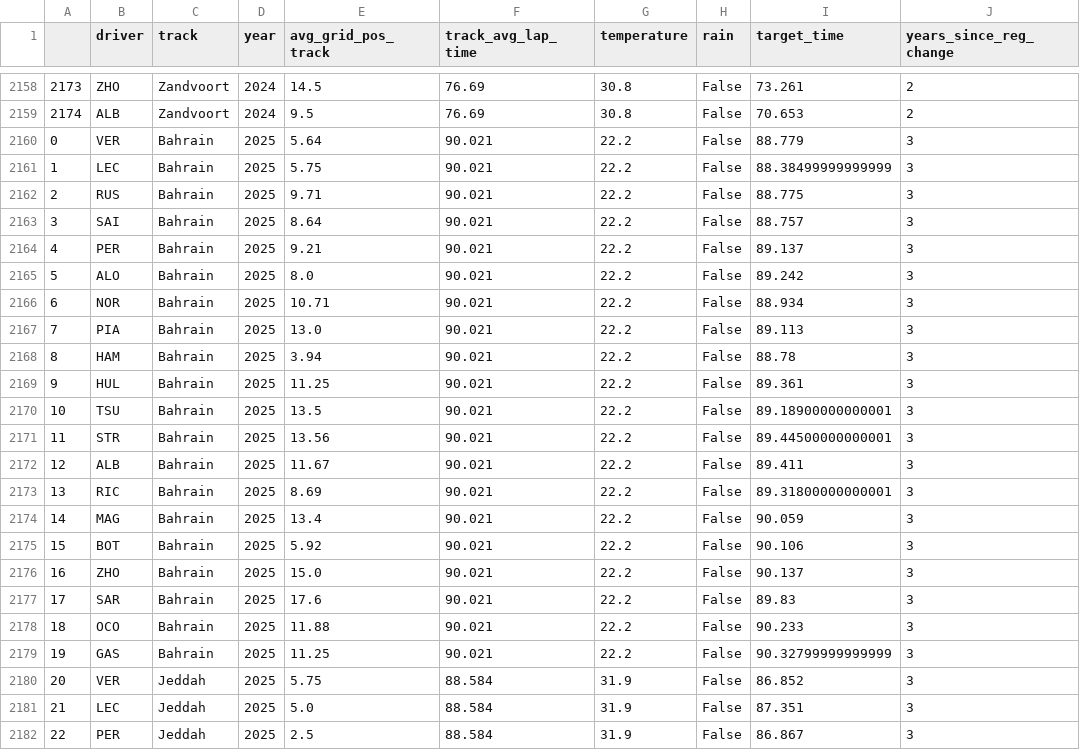
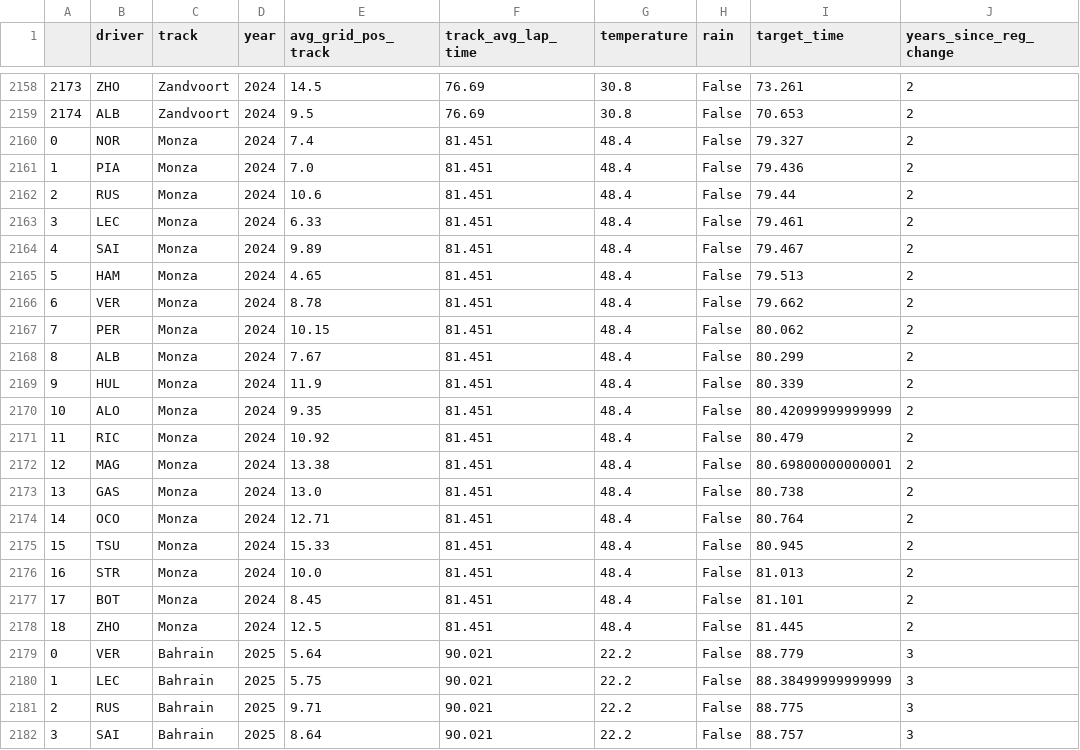
Before and after one commit to tmalik1116/F1_Qualifying_Predictor_ML, a CSV file: data/lap_data_0.csv, drawn as a sheet; only a part is shown, gaps mark what is left out; the shorter side is filled out with more unchanged rows.

Commit message:
Added Monazo 2024 to dataset

```diff
--- a/data/lap_data_0.csv
+++ b/data/lap_data_0.csv
@@ -2159,2 +2159,21 @@
 2174,ALB,Zandvoort,2024,9.5,76.69,30.8,False,70.653,2
+0,NOR,Monza,2024,7.4,81.451,48.4,False,79.327,2
+1,PIA,Monza,2024,7.0,81.451,48.4,False,79.436,2
+2,RUS,Monza,2024,10.6,81.451,48.4,False,79.44,2
+3,LEC,Monza,2024,6.33,81.451,48.4,False,79.461,2
+4,SAI,Monza,2024,9.89,81.451,48.4,False,79.467,2
+5,HAM,Monza,2024,4.65,81.451,48.4,False,79.513,2
+6,VER,Monza,2024,8.78,81.451,48.4,False,79.662,2
+7,PER,Monza,2024,10.15,81.451,48.4,False,80.062,2
+8,ALB,Monza,2024,7.67,81.451,48.4,False,80.299,2
+9,HUL,Monza,2024,11.9,81.451,48.4,False,80.339,2
+10,ALO,Monza,2024,9.35,81.451,48.4,False,80.42099999999999,2
+11,RIC,Monza,2024,10.92,81.451,48.4,False,80.479,2
+12,MAG,Monza,2024,13.38,81.451,48.4,False,80.69800000000001,2
+13,GAS,Monza,2024,13.0,81.451,48.4,False,80.738,2
+14,OCO,Monza,2024,12.71,81.451,48.4,False,80.764,2
+15,TSU,Monza,2024,15.33,81.451,48.4,False,80.945,2
+16,STR,Monza,2024,10.0,81.451,48.4,False,81.013,2
+17,BOT,Monza,2024,8.45,81.451,48.4,False,81.101,2
+18,ZHO,Monza,2024,12.5,81.451,48.4,False,81.445,2
 0,VER,Bahrain,2025,5.64,90.021,22.2,False,88.779,3
```
Also changed, not shown: 5 other files.
